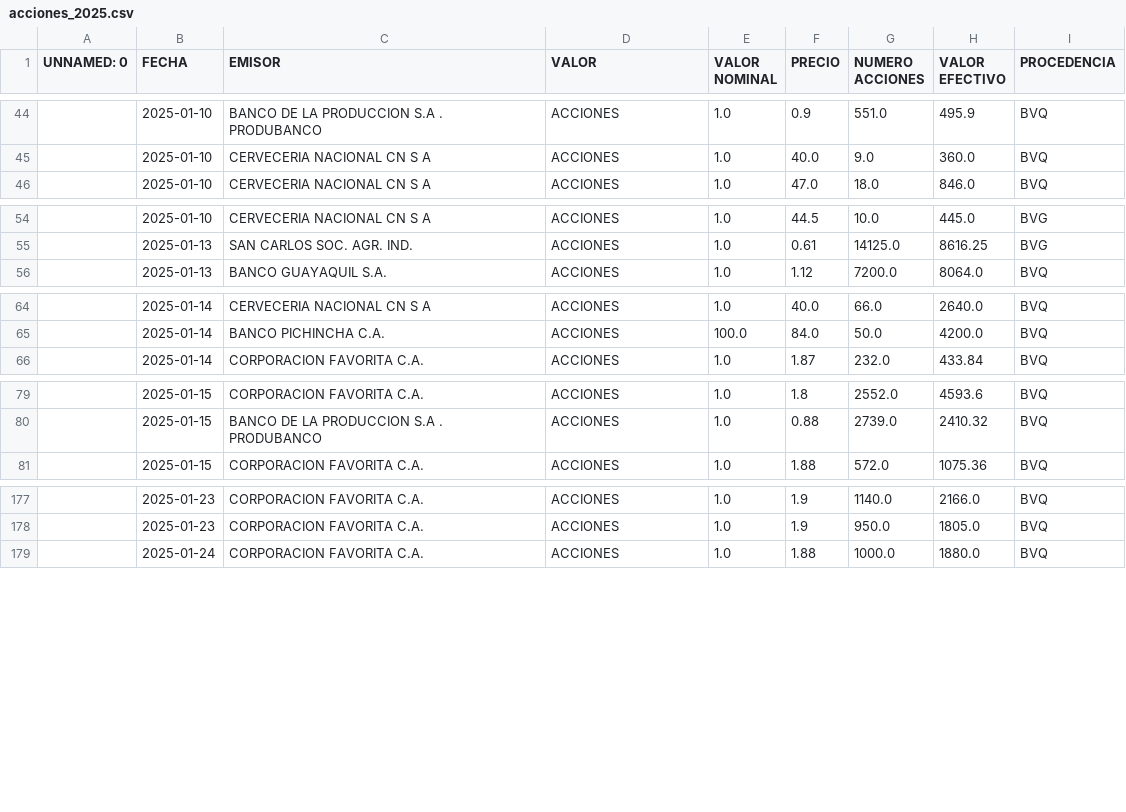
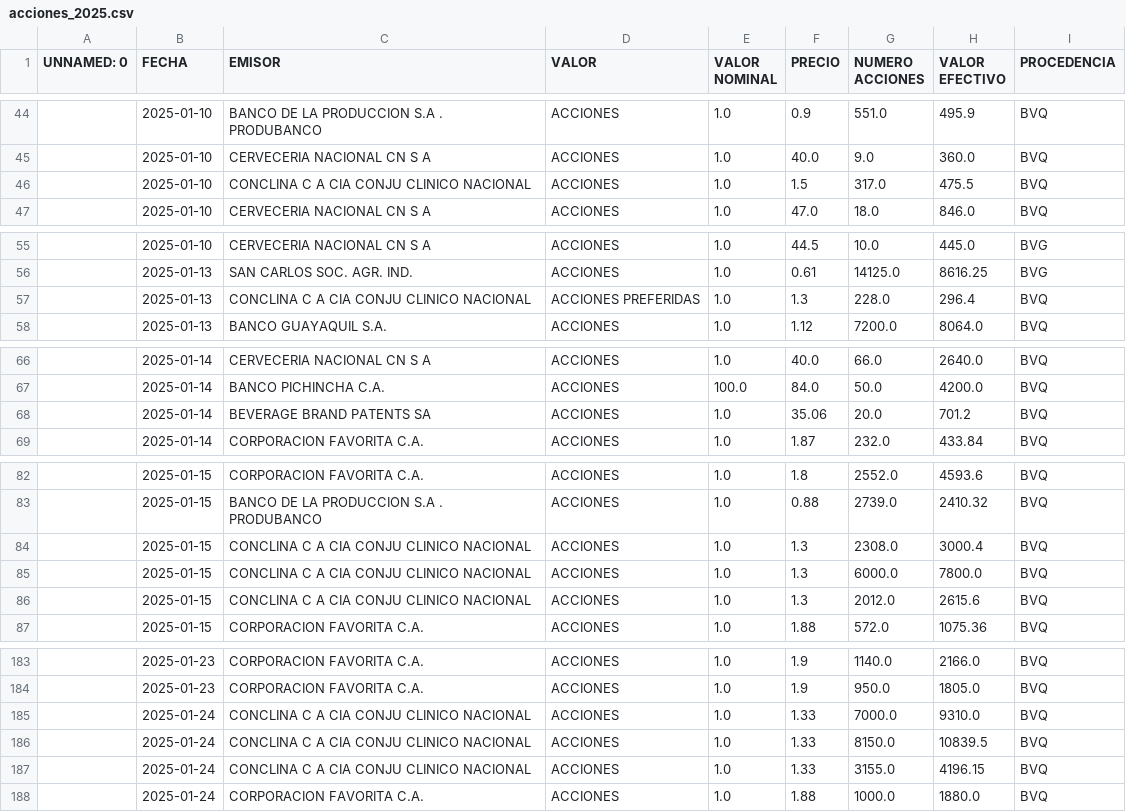
Before and after one commit to TRomMV/Reporte-Metrovalores, a CSV file: data/acciones_2025.csv, drawn as a sheet; only a part is shown, gaps mark what is left out.

```diff
--- a/data/acciones_2025.csv
+++ b/data/acciones_2025.csv
@@ -45,2 +45,3 @@ UNNAMED: 0,FECHA,EMISOR,VALOR,VALOR NOMINAL,PRECIO,NUMERO ACCIONES,VALOR EFECTIV
 ,2025-01-10,CERVECERIA NACIONAL CN S A,ACCIONES,1.0,40.0,9.0,360.0,BVQ
+,2025-01-10,CONCLINA C A  CIA CONJU CLINICO NACIONAL,ACCIONES,1.0,1.5,317.0,475.5,BVQ
 ,2025-01-10,CERVECERIA NACIONAL CN S A,ACCIONES,1.0,47.0,18.0,846.0,BVQ
@@ -55,2 +56,3 @@ UNNAMED: 0,FECHA,EMISOR,VALOR,VALOR NOMINAL,PRECIO,NUMERO ACCIONES,VALOR EFECTIV
 ,2025-01-13,SAN CARLOS SOC. AGR. IND.,ACCIONES,1.0,0.61,14125.0,8616.25,BVG
+,2025-01-13,CONCLINA C A  CIA CONJU CLINICO NACIONAL,ACCIONES PREFERIDAS,1.0,1.3,228.0,296.4,BVQ
 ,2025-01-13,BANCO GUAYAQUIL S.A.,ACCIONES,1.0,1.12,7200.0,8064.0,BVQ
@@ -65,2 +67,3 @@ UNNAMED: 0,FECHA,EMISOR,VALOR,VALOR NOMINAL,PRECIO,NUMERO ACCIONES,VALOR EFECTIV
 ,2025-01-14,BANCO PICHINCHA C.A.,ACCIONES,100.0,84.0,50.0,4200.0,BVQ
+,2025-01-14,BEVERAGE BRAND PATENTS SA,ACCIONES,1.0,35.06,20.0,701.2,BVQ
 ,2025-01-14,CORPORACION FAVORITA C.A.,ACCIONES,1.0,1.87,232.0,433.84,BVQ
@@ -80,2 +83,5 @@ UNNAMED: 0,FECHA,EMISOR,VALOR,VALOR NOMINAL,PRECIO,NUMERO ACCIONES,VALOR EFECTIV
 ,2025-01-15,BANCO DE LA PRODUCCION S.A . PRODUBANCO,ACCIONES,1.0,0.88,2739.0,2410.32,BVQ
+,2025-01-15,CONCLINA C A  CIA CONJU CLINICO NACIONAL,ACCIONES,1.0,1.3,2308.0,3000.4,BVQ
+,2025-01-15,CONCLINA C A  CIA CONJU CLINICO NACIONAL,ACCIONES,1.0,1.3,6000.0,7800.0,BVQ
+,2025-01-15,CONCLINA C A  CIA CONJU CLINICO NACIONAL,ACCIONES,1.0,1.3,2012.0,2615.6,BVQ
 ,2025-01-15,CORPORACION FAVORITA C.A.,ACCIONES,1.0,1.88,572.0,1075.36,BVQ
@@ -178,2 +184,5 @@ UNNAMED: 0,FECHA,EMISOR,VALOR,VALOR NOMINAL,PRECIO,NUMERO ACCIONES,VALOR EFECTIV
 ,2025-01-23,CORPORACION FAVORITA C.A.,ACCIONES,1.0,1.9,950.0,1805.0,BVQ
+,2025-01-24,CONCLINA C A  CIA CONJU CLINICO NACIONAL,ACCIONES,1.0,1.33,7000.0,9310.0,BVQ
+,2025-01-24,CONCLINA C A  CIA CONJU CLINICO NACIONAL,ACCIONES,1.0,1.33,8150.0,10839.5,BVQ
+,2025-01-24,CONCLINA C A  CIA CONJU CLINICO NACIONAL,ACCIONES,1.0,1.33,3155.0,4196.15,BVQ
 ,2025-01-24,CORPORACION FAVORITA C.A.,ACCIONES,1.0,1.88,1000.0,1880.0,BVQ
```
Also changed, not shown: 5 other files.
